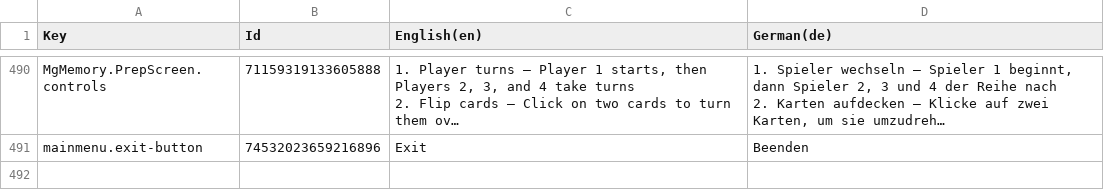
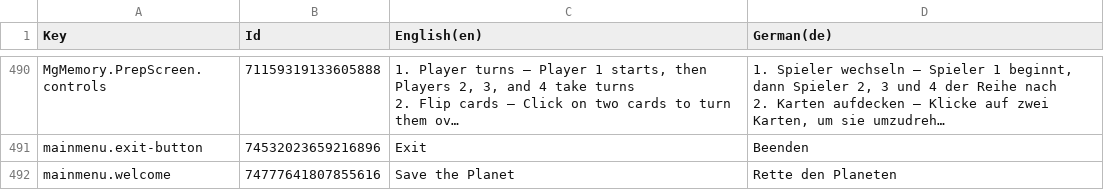
Before and after one commit to Ceteris-Partybus/ceterra, a CSV file: Assets/Localization/ceterra.csv, drawn as a sheet; only a part is shown, gaps mark what is left out; long unchanged cells end in …; the diff names each change by its address in the sheet, - before the commit and + after, or states it on an @@ line.

Commit message:
Add logo back in and adjust spacing [https://ceterispartybus.atlassian.net/browse/CETERRA-89]

```diff
--- a/Assets/Localization/ceterra.csv
+++ b/Assets/Localization/ceterra.csv
+row 492: mainmenu.welcome | 74777641807855616 | Save the Planet | Rette den Planeten
```
Also changed, not shown: 9 other files.
